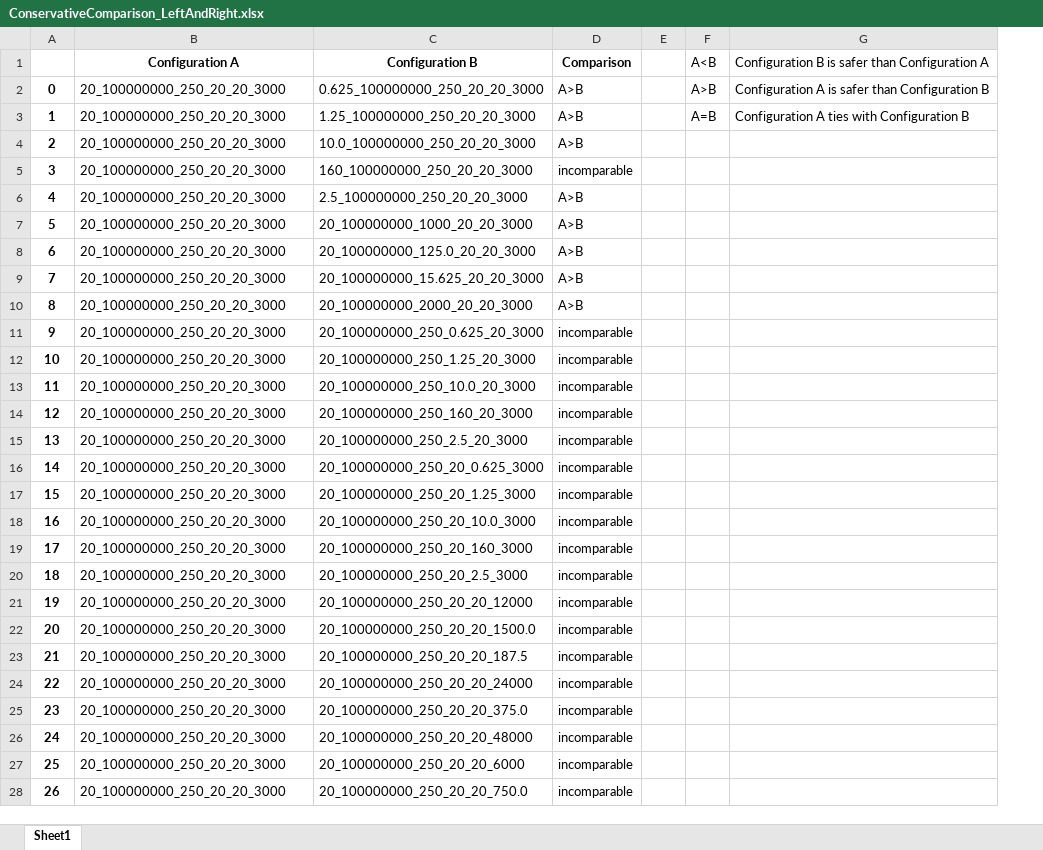
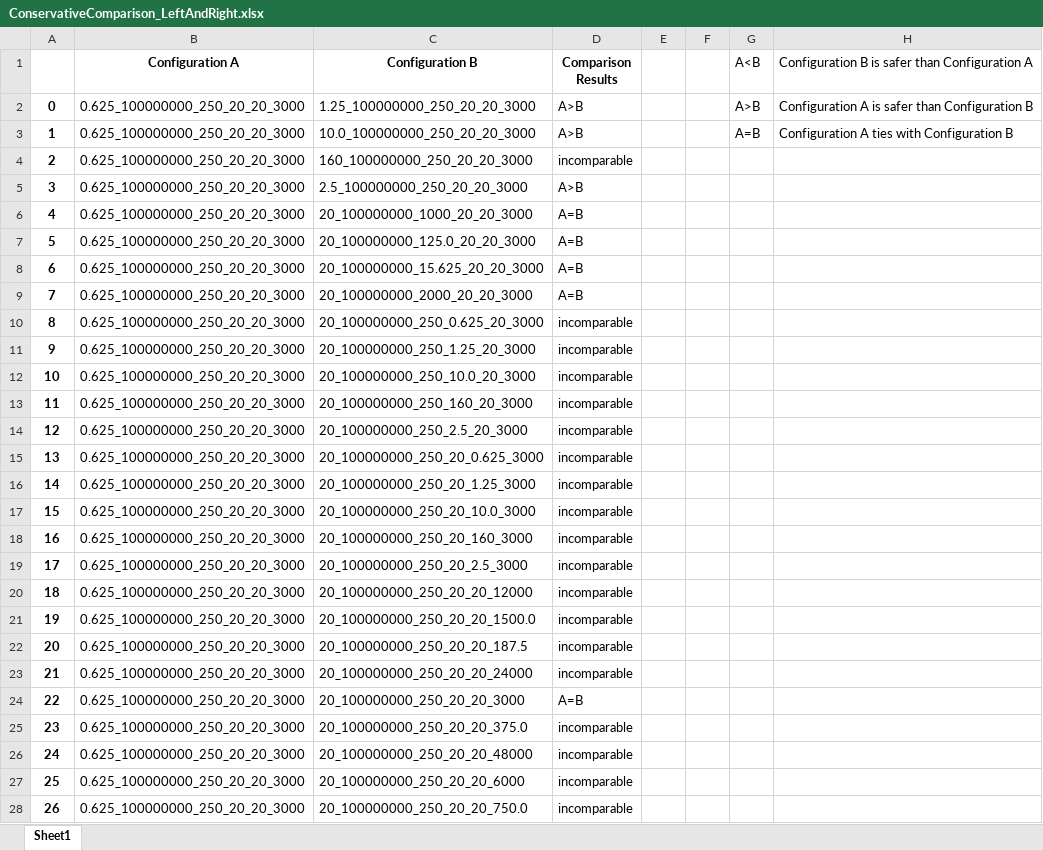
Before and after one commit to YixingLuo/HSA, an Excel workbook: Results_ConservativeComparison/ConservativeComparison_LeftAndRight.xlsx, sheet Sheet1, drawn as a sheet; only a part is shown; values as stored, in another font and other column widths than the file's, no borders; the diff covers the shown part only; the diff names each change by its address in the sheet, - before the commit and + after, or states it on an @@ line.

```diff
--- a/Results_ConservativeComparison/ConservativeComparison_LeftAndRight.xlsx (sheet Sheet1)
+++ b/Results_ConservativeComparison/ConservativeComparison_LeftAndRight.xlsx (sheet Sheet1)
+column F, empty
-D1: Comparison
+D1: Comparison Results
-B2:B28 (Configuration A): 20_100000000_250_20_20_3000
+B2:B28 (Configuration A): 0.625_100000000_250_20_20_3000
-C2 (Configuration B): 0.625_100000000_250_20_20_3000
+C2 (Configuration B): 1.25_100000000_250_20_20_3000
-C3 (Configuration B): 1.25_100000000_250_20_20_3000
+C3 (Configuration B): 10.0_100000000_250_20_20_3000
-C4 (Configuration B): 10.0_100000000_250_20_20_3000
+C4 (Configuration B): 160_100000000_250_20_20_3000
-D4 (Comparison Results): A>B
+D4 (Comparison Results): incomparable
-C5 (Configuration B): 160_100000000_250_20_20_3000
+C5 (Configuration B): 2.5_100000000_250_20_20_3000
-D5 (Comparison Results): incomparable
+D5 (Comparison Results): A>B
-C6 (Configuration B): 2.5_100000000_250_20_20_3000
+C6 (Configuration B): 20_100000000_1000_20_20_3000
-D6:D9 (Comparison Results): A>B
+D6:D9 (Comparison Results): A=B
-C7 (Configuration B): 20_100000000_1000_20_20_3000
+C7 (Configuration B): 20_100000000_125.0_20_20_3000
-C8 (Configuration B): 20_100000000_125.0_20_20_3000
+C8 (Configuration B): 20_100000000_15.625_20_20_3000
-C9 (Configuration B): 20_100000000_15.625_20_20_3000
+C9 (Configuration B): 20_100000000_2000_20_20_3000
-C10 (Configuration B): 20_100000000_2000_20_20_3000
+C10 (Configuration B): 20_100000000_250_0.625_20_3000
-D10 (Comparison Results): A>B
+D10 (Comparison Results): incomparable
-C11 (Configuration B): 20_100000000_250_0.625_20_3000
+C11 (Configuration B): 20_100000000_250_1.25_20_3000
-C12 (Configuration B): 20_100000000_250_1.25_20_3000
+C12 (Configuration B): 20_100000000_250_10.0_20_3000
-C13 (Configuration B): 20_100000000_250_10.0_20_3000
+C13 (Configuration B): 20_100000000_250_160_20_3000
-C14 (Configuration B): 20_100000000_250_160_20_3000
+C14 (Configuration B): 20_100000000_250_2.5_20_3000
-C15 (Configuration B): 20_100000000_250_2.5_20_3000
+C15 (Configuration B): 20_100000000_250_20_0.625_3000
-C16 (Configuration B): 20_100000000_250_20_0.625_3000
+C16 (Configuration B): 20_100000000_250_20_1.25_3000
-C17 (Configuration B): 20_100000000_250_20_1.25_3000
+C17 (Configuration B): 20_100000000_250_20_10.0_3000
-C18 (Configuration B): 20_100000000_250_20_10.0_3000
+C18 (Configuration B): 20_100000000_250_20_160_3000
-C19 (Configuration B): 20_100000000_250_20_160_3000
+C19 (Configuration B): 20_100000000_250_20_2.5_3000
-C20 (Configuration B): 20_100000000_250_20_2.5_3000
+C20 (Configuration B): 20_100000000_250_20_20_12000
-C21 (Configuration B): 20_100000000_250_20_20_12000
+C21 (Configuration B): 20_100000000_250_20_20_1500.0
-C22 (Configuration B): 20_100000000_250_20_20_1500.0
+C22 (Configuration B): 20_100000000_250_20_20_187.5
-C23 (Configuration B): 20_100000000_250_20_20_187.5
+C23 (Configuration B): 20_100000000_250_20_20_24000
-C24 (Configuration B): 20_100000000_250_20_20_24000
+C24 (Configuration B): 20_100000000_250_20_20_3000
-D24 (Comparison Results): incomparable
+D24 (Comparison Results): A=B
```
Also changed, not shown: 1672 edited cells elsewhere in this sheet, Results_ConservativeComparison/ConservativeComparison_BlindIntersection.xlsx, Results_ConservativeComparison/ConservativeComparison_CarBehindAndInFront.xlsx, 10 other files.
